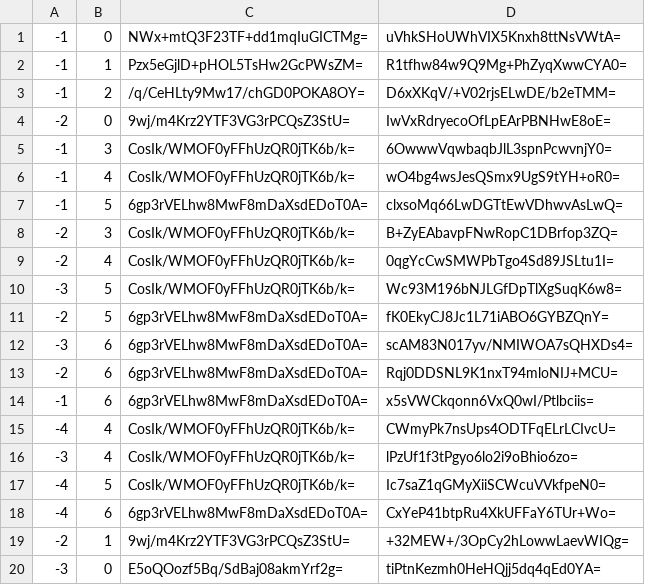
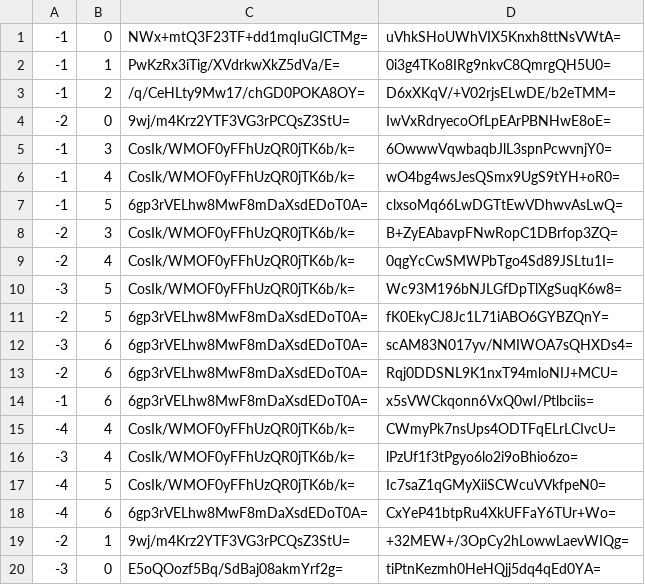
Before and after one commit to Sneezry/mcmapweb, a CSV file: tiles/zoom.-1/metadata/k.-1.0.csv, drawn as a sheet.

```diff
--- a/tiles/zoom.-1/metadata/k.-1.0.csv
+++ b/tiles/zoom.-1/metadata/k.-1.0.csv
@@ -1,3 +1,3 @@
 -1,0,NWx+mtQ3F23TF+dd1mqIuGICTMg=,uVhkSHoUWhVIX5Knxh8ttNsVWtA=
--1,1,Pzx5eGjlD+pHOL5TsHw2GcPWsZM=,R1tfhw84w9Q9Mg+PhZyqXwwCYA0=
+-1,1,PwKzRx3iTig/XVdrkwXkZ5dVa/E=,0i3g4TKo8IRg9nkvC8QmrgQH5U0=
 -1,2,/q/CeHLty9Mw17/chGD0POKA8OY=,D6xXKqV/+V02rjsELwDE/b2eTMM=
```
Also changed, not shown: tiles/zoom.-1/metadata/k.0.0.csv, tiles/zoom.-2/metadata/k.-1.0.csv, 21 other files.
